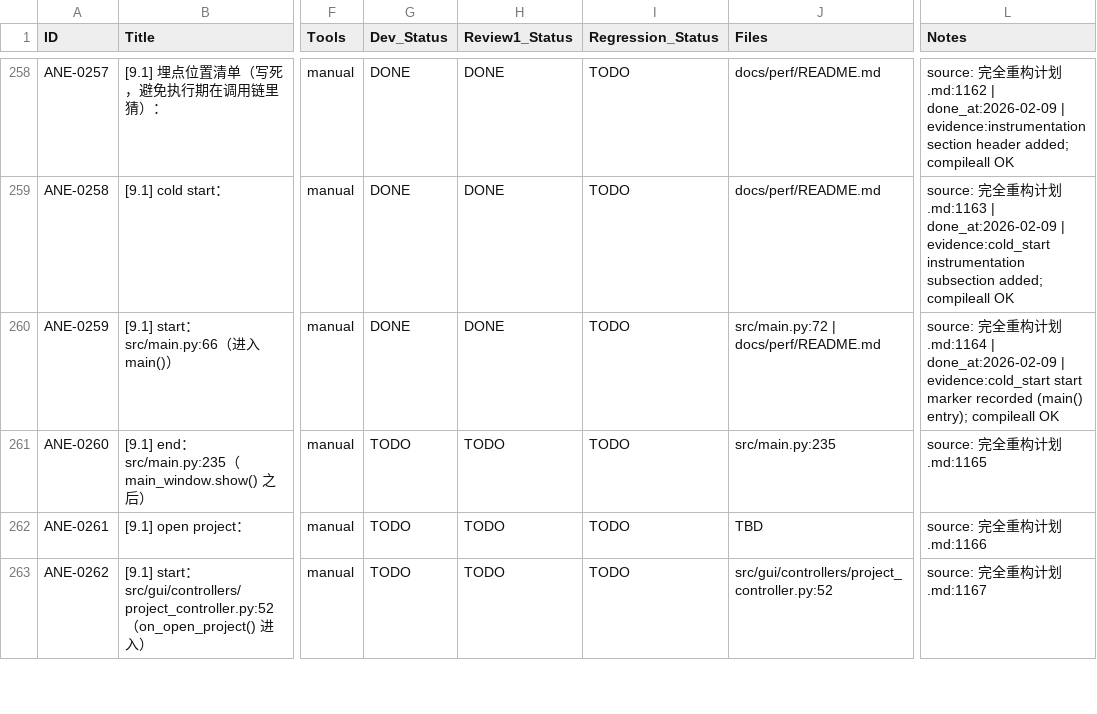
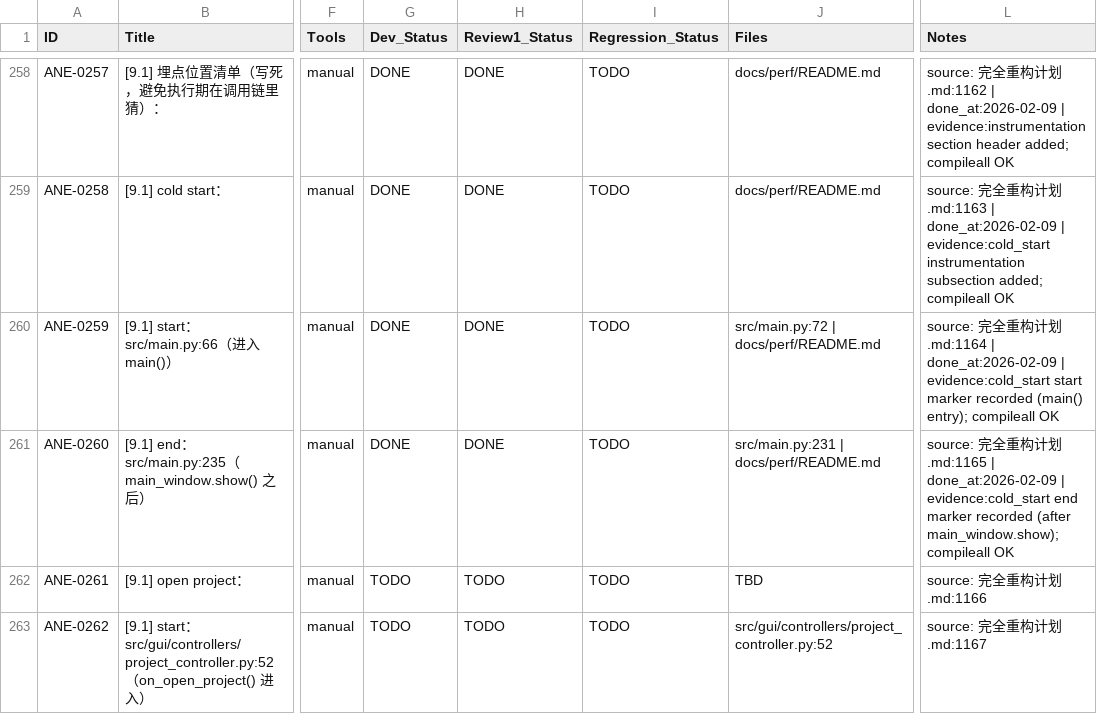
Before and after one commit to inliver233/Ai-Novel-Editor, a CSV file: issues/2026-02-02_04-43-40-ane-full-refactor-v1.csv, drawn as a sheet; only a part is shown, gaps mark what is left out; the diff names each change by its address in the sheet, - before the commit and + after, or states it on an @@ line.

Commit message:
[ANE-0260] [9.1] end：src/main.py:235（main_window.show() 之后）

```diff
--- a/issues/2026-02-02_04-43-40-ane-full-refactor-v1.csv
+++ b/issues/2026-02-02_04-43-40-ane-full-refactor-v1.csv
-G261 (Dev_Status): TODO
+G261 (Dev_Status): DONE
-H261 (Review1_Status): TODO
+H261 (Review1_Status): DONE
-J261 (Files): src/main.py:235
+J261 (Files): src/main.py:231 | docs/perf/README.md
-L261 (Notes): …划.md:1165
+L261 (Notes): …划.md:1165 | done_at:2026-02-09 | evidence:cold_start end marker recorded (after main_window.show); compileall OK
```
Also changed, not shown: 1 other file.
